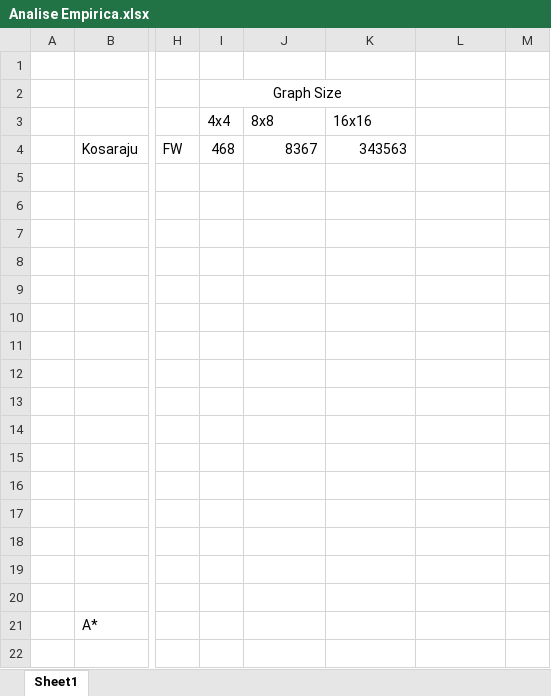
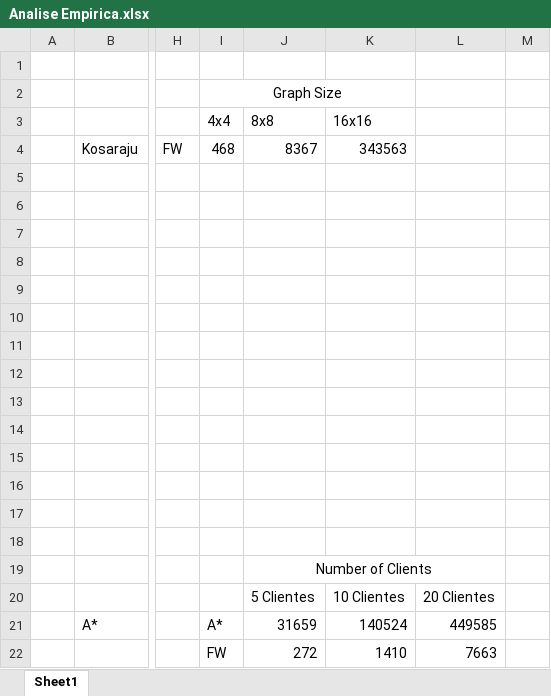
Before and after one commit to DreFlo/cal-proj-t08g01, an Excel workbook: docs/Analise Empirica.xlsx, sheet Sheet1, drawn as a sheet; only a part is shown, gaps mark what is left out; values as stored, in another font and other column widths than the file's, no borders; charts and pictures not drawn; rows hold the shown columns only; the diff names each change by its address in the sheet, - before the commit and + after, or states it on an @@ line.

```diff
--- a/docs/Analise Empirica.xlsx (sheet Sheet1)
+++ b/docs/Analise Empirica.xlsx (sheet Sheet1)
-J19: (empty)
+J19: Number of Clients
+J19:L19 merged
-J20: (empty)
+J20: 5 Clientes
-K20: (empty)
+K20: 10 Clientes
-L20: (empty)
+L20: 20 Clientes
-I21: (empty)
+I21: A*
-J21: (empty)
+J21: 31659
-K21: (empty)
+K21: 140524
-L21: (empty)
+L21: 449585
+row 22:  |  |  | FW | 272 | 1410 | 7663
```
Also changed, not shown: charts or pictures, 8 other files.
